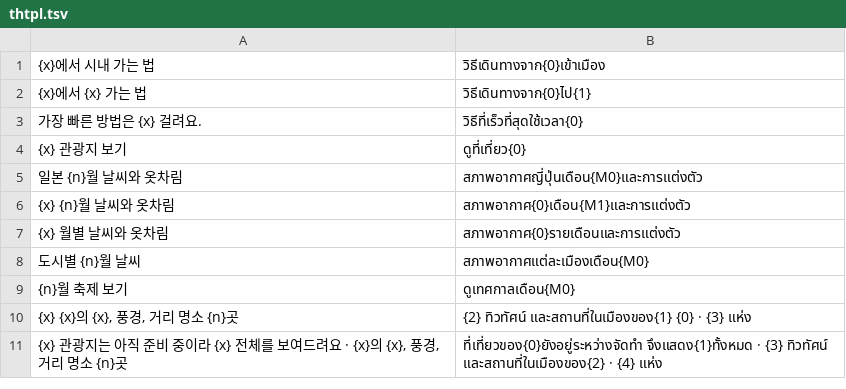
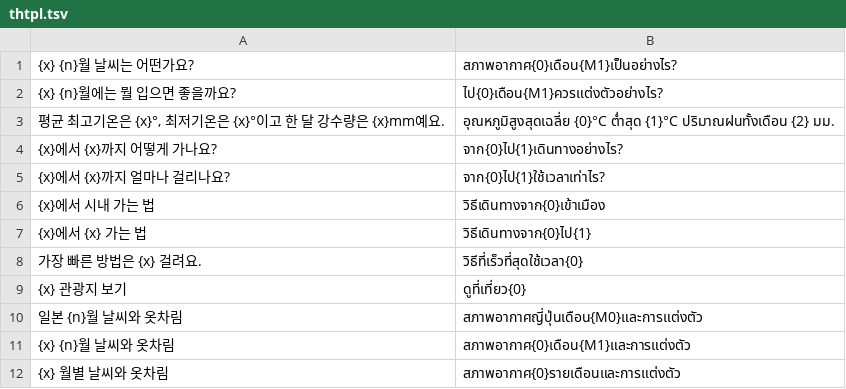
Before and after one commit to ehddud0029-tech/Nihon-Trip, a TSV file: i18n_work/thtpl.tsv, drawn as a sheet; only a part is shown; the shorter side is filled out with more unchanged rows; the diff names each change by its address in the sheet, - before the commit and + after, or states it on an @@ line.

```diff
--- a/i18n_work/thtpl.tsv
+++ b/i18n_work/thtpl.tsv
+row 1: {x} {n}월 날씨는 어떤가요? | สภาพอากาศ{0}เดือน{M1}เป็นอย่างไร?
+row 2: {x} {n}월에는 뭘 입으면 좋을까요? | ไป{0}เดือน{M1}ควรแต่งตัวอย่างไร?
+row 3: 평균 최고기온은 {x}°, 최저기온은 {x}°이고 한 달 강수량은 {x}mm예요. | อุณหภูมิสูงสุดเฉลี่ย {0}°C ต่ำสุด {1}°C ปริมาณฝนทั้งเดือน {2} มม.
+row 4: {x}에서 {x}까지 어떻게 가나요? | จาก{0}ไป{1}เดินทางอย่างไร?
+row 5: {x}에서 {x}까지 얼마나 걸리나요? | จาก{0}ไป{1}ใช้เวลาเท่าไร?
```
Also changed, not shown: i18n_work/tpl.tsv, i18n_work/zhtpl.tsv, 19 other files.
